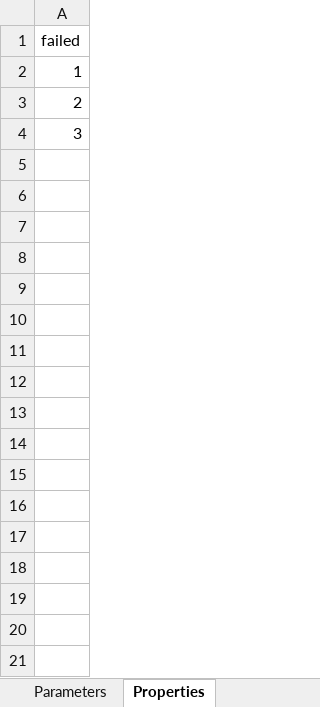
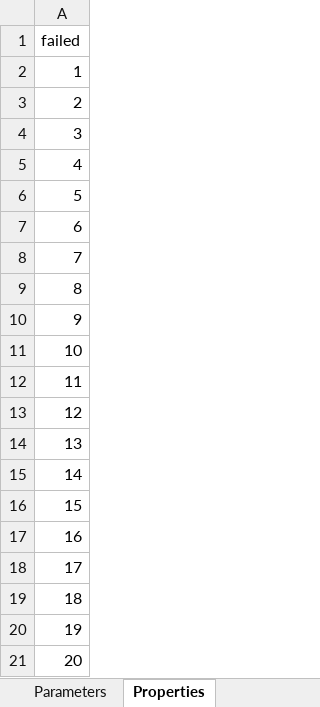
Before and after one commit to LAVA-LAB/slurf, an Excel workbook: models/dft/rc/parameters.xlsx, sheet Properties, drawn as a sheet; values as stored, in another font and other column widths than the file's, no borders; the diff names each change by its address in the sheet, - before the commit and + after, or states it on an @@ line.

```diff
--- a/models/dft/rc/parameters.xlsx (sheet Properties)
+++ b/models/dft/rc/parameters.xlsx (sheet Properties)
+row 5: 4
+row 6: 5
+row 7: 6
+row 8: 7
+row 9: 8
+row 10: 9
+row 11: 10
+row 12: 11
+row 13: 12
+row 14: 13
+row 15: 14
+row 16: 15
+row 17: 16
+row 18: 17
+row 19: 18
+row 20: 19
+row 21: 20
```
Also changed, not shown: sheet Parameters, models/ctmc/epidemic/parameters.xlsx, models/dft/hecs/parameters.xlsx, 25 other files.
